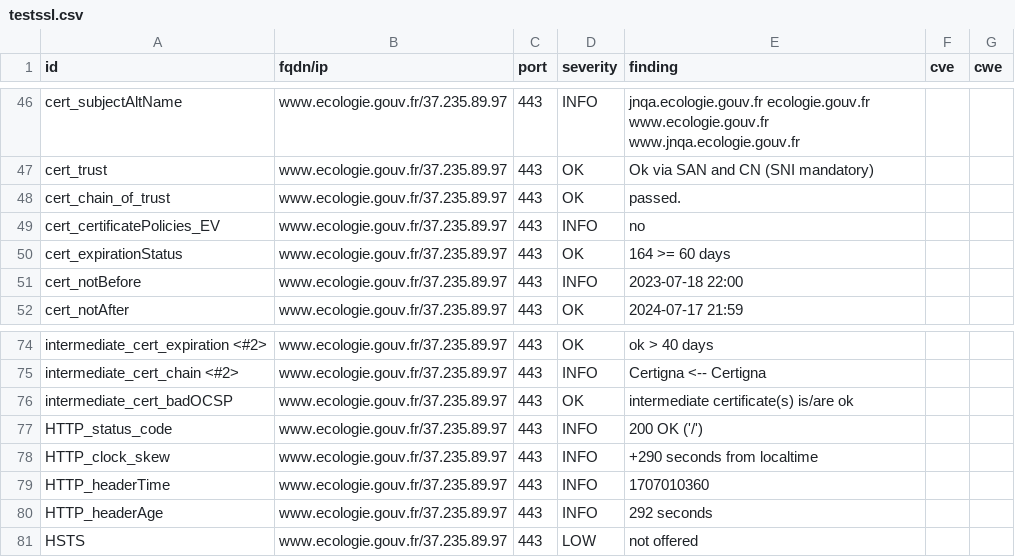
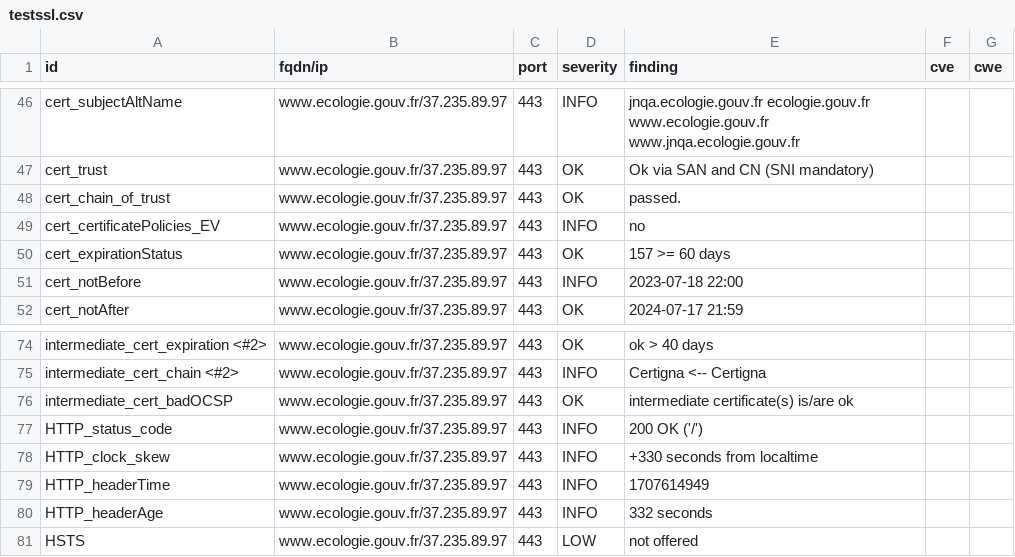
Before and after one commit to MTES-MCT/CGDD-BUN, a CSV file: results/aHR0cHM6Ly93d3cuZWNvbG9naWUuZ291di5mci9vdWlwdWI=/testssl.csv, drawn as a sheet; only a part is shown, gaps mark what is left out.

```diff
--- a/results/aHR0cHM6Ly93d3cuZWNvbG9naWUuZ291di5mci9vdWlwdWI=/testssl.csv
+++ b/results/aHR0cHM6Ly93d3cuZWNvbG9naWUuZ291di5mci9vdWlwdWI=/testssl.csv
@@ -49,3 +49,3 @@
 "cert_certificatePolicies_EV","www.ecologie.gouv.fr/37.235.89.97","443","INFO","no","",""
-"cert_expirationStatus","www.ecologie.gouv.fr/37.235.89.97","443","OK","164 >= 60 days","",""
+"cert_expirationStatus","www.ecologie.gouv.fr/37.235.89.97","443","OK","157 >= 60 days","",""
 "cert_notBefore","www.ecologie.gouv.fr/37.235.89.97","443","INFO","2023-07-18 22:00","",""
@@ -77,5 +77,5 @@
 "HTTP_status_code","www.ecologie.gouv.fr/37.235.89.97","443","INFO","200 OK ('/')","",""
-"HTTP_clock_skew","www.ecologie.gouv.fr/37.235.89.97","443","INFO","+290 seconds from localtime","",""
-"HTTP_headerTime","www.ecologie.gouv.fr/37.235.89.97","443","INFO","1707010360","",""
-"HTTP_headerAge","www.ecologie.gouv.fr/37.235.89.97","443","INFO","292 seconds","",""
+"HTTP_clock_skew","www.ecologie.gouv.fr/37.235.89.97","443","INFO","+330 seconds from localtime","",""
+"HTTP_headerTime","www.ecologie.gouv.fr/37.235.89.97","443","INFO","1707614949","",""
+"HTTP_headerAge","www.ecologie.gouv.fr/37.235.89.97","443","INFO","332 seconds","",""
 "HSTS","www.ecologie.gouv.fr/37.235.89.97","443","LOW","not offered","",""
```
Also changed, not shown: 9 other files.
